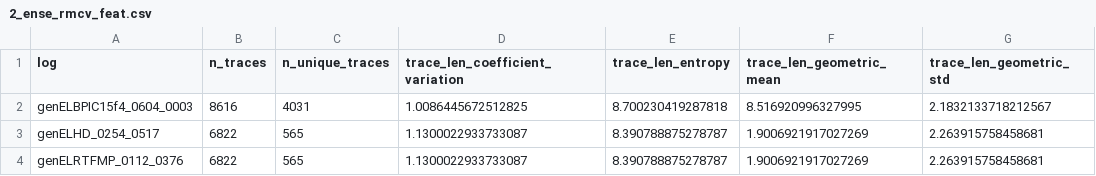
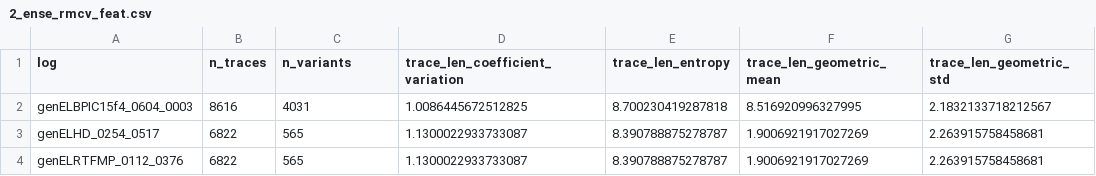
Before and after one commit to lmu-dbs/gedi, a CSV file: data/validation/2_ense_rmcv_feat.csv, drawn as a sheet; only a part is shown; the diff names each change by its address in the sheet, - before the commit and + after, or states it on an @@ line.

Commit message:
Replaces n_unique_traces --> n_variants

```diff
--- a/data/validation/2_ense_rmcv_feat.csv
+++ b/data/validation/2_ense_rmcv_feat.csv
-C1: n_unique_traces
+C1: n_variants
```
Also changed, not shown: 5 other files.
